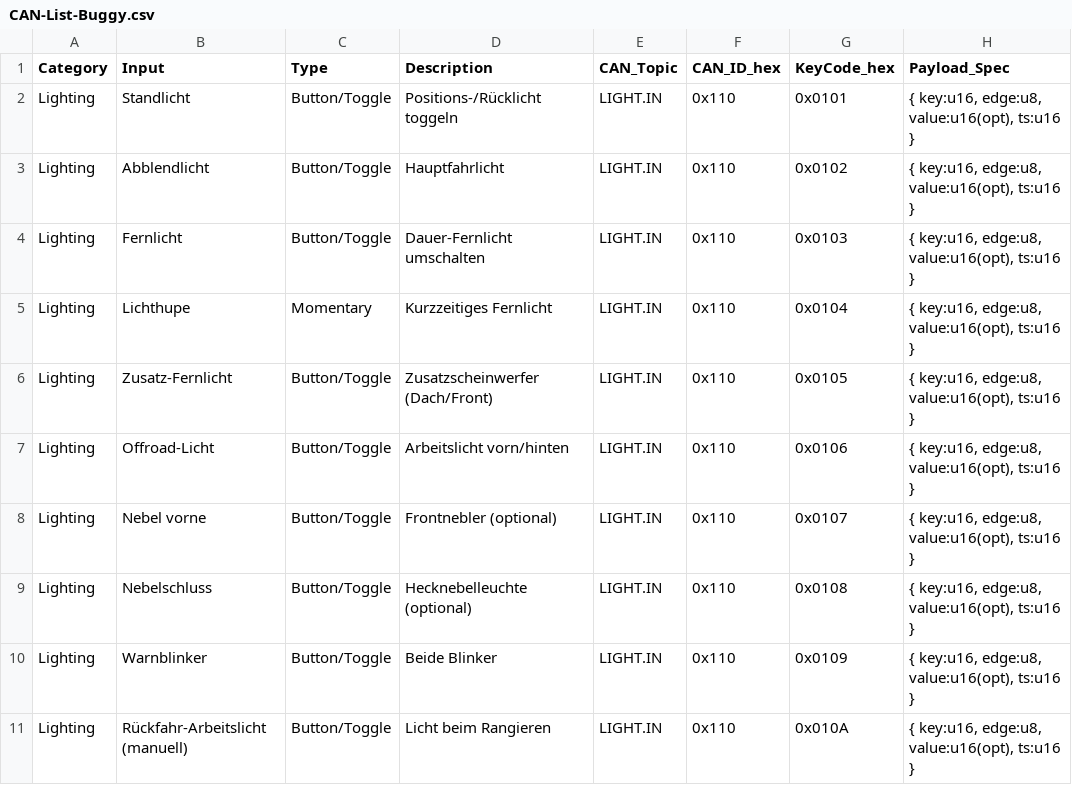
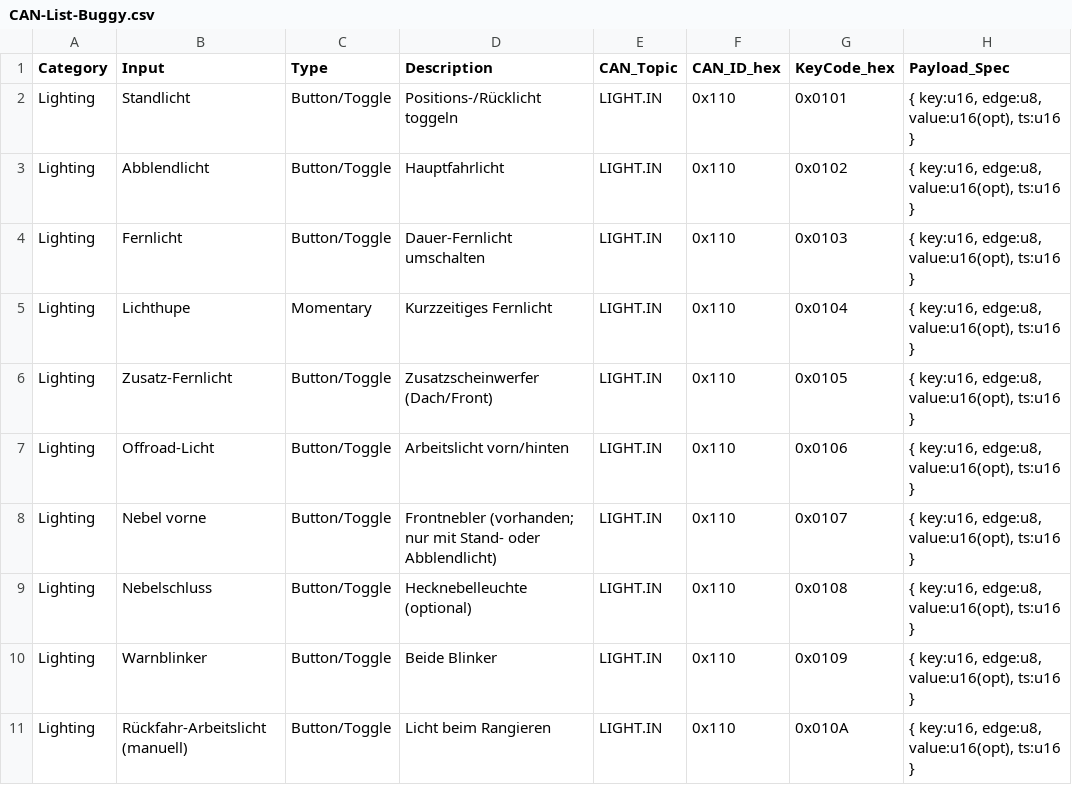
Before and after one commit to TheRealJourage/Buggy, a CSV file: Files/CAN-List-Buggy.csv, drawn as a sheet; only a part is shown; the diff names each change by its address in the sheet, - before the commit and + after, or states it on an @@ line.

```diff
--- a/Files/CAN-List-Buggy.csv
+++ b/Files/CAN-List-Buggy.csv
-D8 (Description): Frontnebler (optional)
+D8 (Description): Frontnebler (vorhanden; nur mit Stand- oder Abblendlicht)
```
